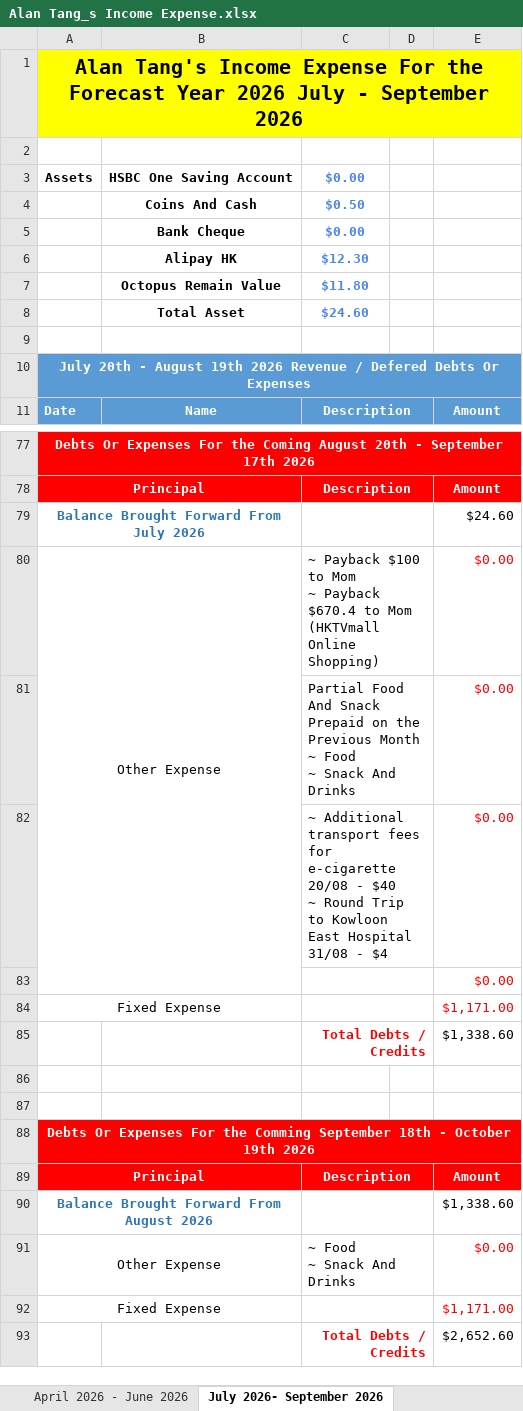
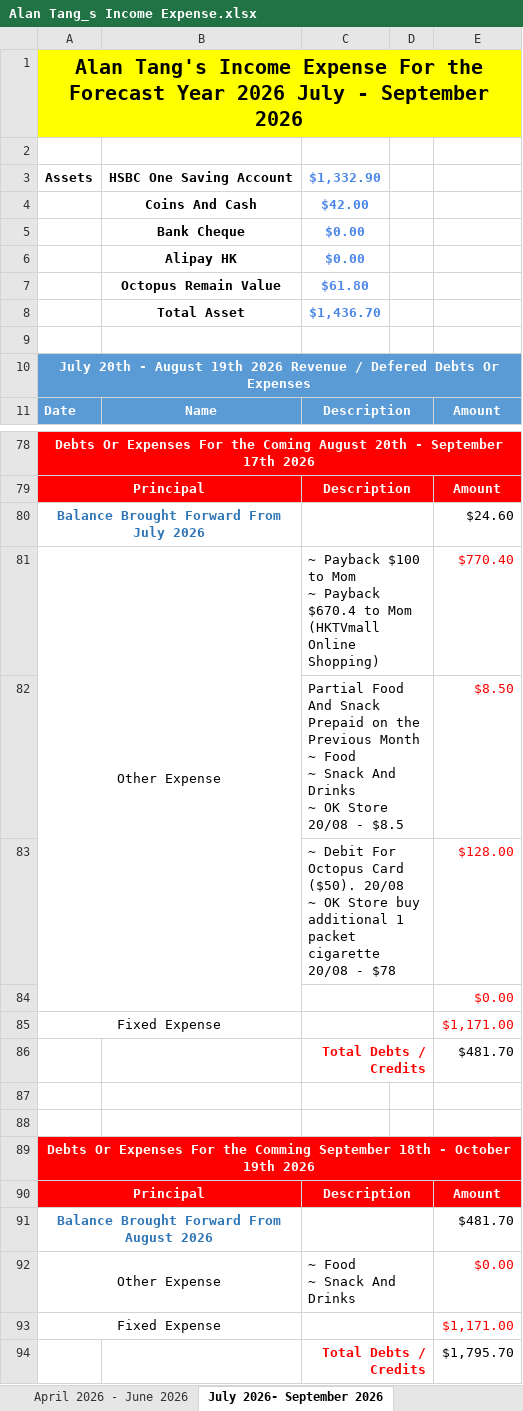
Before and after one commit to tangsinglun/Income-Expense-And-Forecast, an Excel workbook: Alan Tang_s Income Expense.xlsx, sheet July 2026- September 2026, drawn as a sheet; only a part is shown, gaps mark what is left out; values as stored, in another font and other column widths than the file's, no borders; conditional formats not drawn; removed rows and columns are numbered as before the commit, all else as after; ↵ is a line break in a cell; the diff covers the shown part only; the diff names each change by its address in the sheet, - before the commit and + after, or states it on an @@ line.

Commit message:
docs: document updated

```diff
--- a/Alan Tang_s Income Expense.xlsx (sheet July 2026- September 2026)
+++ b/Alan Tang_s Income Expense.xlsx (sheet July 2026- September 2026)
-C3: $0.00
+C3: $1,332.90
-C4: $0.50
+C4: $42.00
-C6: $12.30
+C6: $0.00
-C7: $11.80
+C7: $61.80
-C8: $24.60
+C8: $1,436.70
-E81: $0.00
+E81: $770.40
-row 81:  |  | Partial Food And Snack Prepaid on the Previous Month ↵ ~ Food ↵ ~ Snack And Drinks |  | $0.00
-row 82:  |  | ~ Additional transport fees for e-cigarette 20/08 - $40 ↵ ~ Round Trip to Kowloon East Hospital 31/08 - $4 |  | $0.00
+row 82:  |  | Partial Food And Snack Prepaid on the Previous Month ↵ ~ Food ↵ ~ Snack And Drinks ↵ ~ OK Store 20/08 - $8.5 |  | $8.50
+row 83:  |  | ~ Debit For Octopus Card ($50). 20/08 ↵ ~ OK Store buy additional 1 packet cigarette 20/08 - $78 |  | $128.00
-E86: $1,338.60
+E86: $481.70
-E91: $1,338.60
+E91: $481.70
-E94: $2,652.60
+E94: $1,795.70
```
Also changed, not shown: 1 added row and 1 edited cell elsewhere in this sheet, sheet April 2026 - June 2026, formulas that keep their value.
